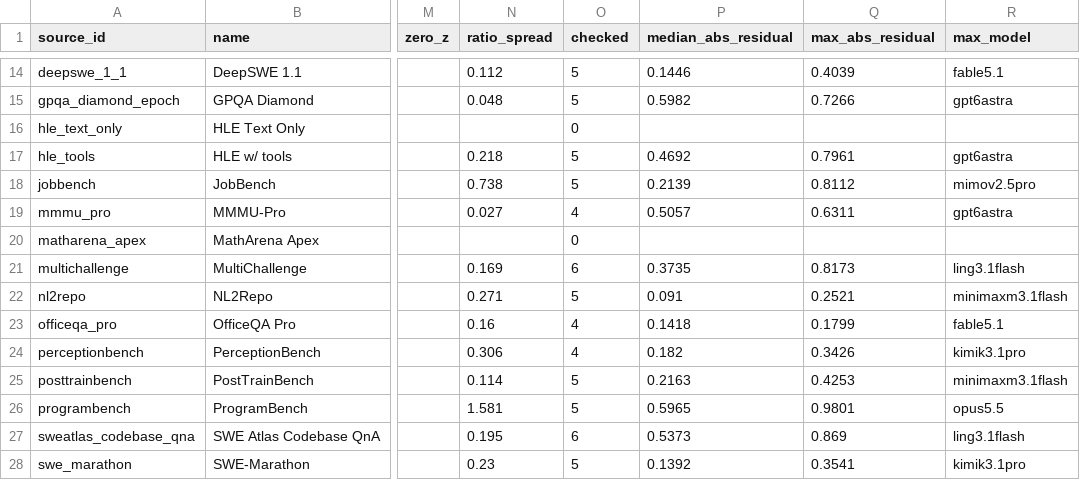
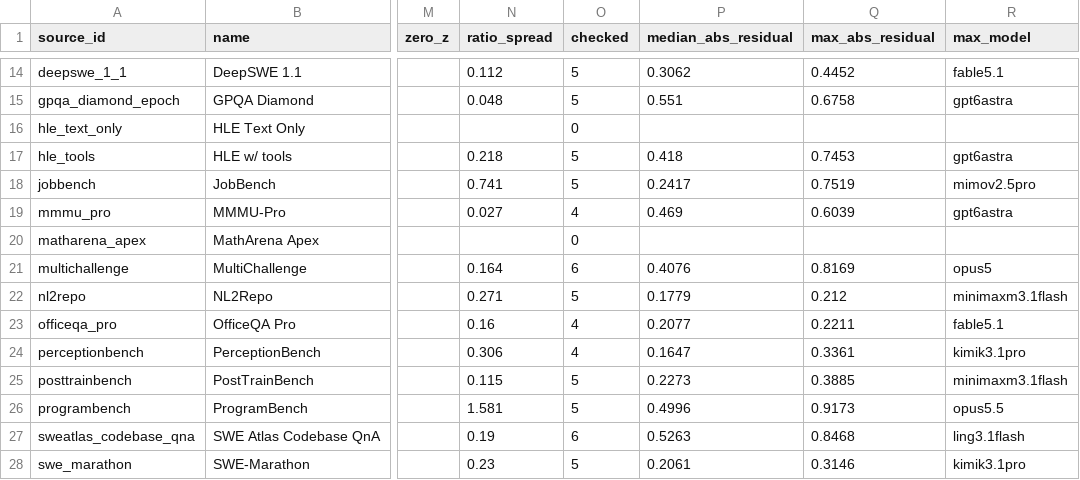
Before and after one commit to ZER0-auto/llm-benchmark-plane, a CSV file: out/bl_crosscheck_sources.csv, drawn as a sheet; only a part is shown, gaps mark what is left out; the diff covers the shown part only; the diff names each change by its address in the sheet, - before the commit and + after, or states it on an @@ line.

```diff
--- a/out/bl_crosscheck_sources.csv
+++ b/out/bl_crosscheck_sources.csv
-P14 (median_abs_residual): 0.1446
+P14 (median_abs_residual): 0.3062
-Q14 (max_abs_residual): 0.4039
+Q14 (max_abs_residual): 0.4452
-P15 (median_abs_residual): 0.5982
+P15 (median_abs_residual): 0.551
-Q15 (max_abs_residual): 0.7266
+Q15 (max_abs_residual): 0.6758
-P17 (median_abs_residual): 0.4692
+P17 (median_abs_residual): 0.418
-Q17 (max_abs_residual): 0.7961
+Q17 (max_abs_residual): 0.7453
-N18 (ratio_spread): 0.738
+N18 (ratio_spread): 0.741
-P18 (median_abs_residual): 0.2139
+P18 (median_abs_residual): 0.2417
-Q18 (max_abs_residual): 0.8112
+Q18 (max_abs_residual): 0.7519
-P19 (median_abs_residual): 0.5057
+P19 (median_abs_residual): 0.469
-Q19 (max_abs_residual): 0.6311
+Q19 (max_abs_residual): 0.6039
-N21 (ratio_spread): 0.169
+N21 (ratio_spread): 0.164
-P21 (median_abs_residual): 0.3735
+P21 (median_abs_residual): 0.4076
-Q21 (max_abs_residual): 0.8173
+Q21 (max_abs_residual): 0.8169
-R21 (max_model): ling3.1flash
+R21 (max_model): opus5
-P22 (median_abs_residual): 0.091
+P22 (median_abs_residual): 0.1779
-Q22 (max_abs_residual): 0.2521
+Q22 (max_abs_residual): 0.212
-P23 (median_abs_residual): 0.1418
+P23 (median_abs_residual): 0.2077
-Q23 (max_abs_residual): 0.1799
+Q23 (max_abs_residual): 0.2211
-P24 (median_abs_residual): 0.182
+P24 (median_abs_residual): 0.1647
-Q24 (max_abs_residual): 0.3426
+Q24 (max_abs_residual): 0.3361
-N25 (ratio_spread): 0.114
+N25 (ratio_spread): 0.115
-P25 (median_abs_residual): 0.2163
+P25 (median_abs_residual): 0.2273
-Q25 (max_abs_residual): 0.4253
+Q25 (max_abs_residual): 0.3885
-P26 (median_abs_residual): 0.5965
+P26 (median_abs_residual): 0.4996
-Q26 (max_abs_residual): 0.9801
+Q26 (max_abs_residual): 0.9173
-N27 (ratio_spread): 0.195
+N27 (ratio_spread): 0.19
-P27 (median_abs_residual): 0.5373
+P27 (median_abs_residual): 0.5263
-Q27 (max_abs_residual): 0.869
+Q27 (max_abs_residual): 0.8468
-P28 (median_abs_residual): 0.1392
+P28 (median_abs_residual): 0.2061
-Q28 (max_abs_residual): 0.3541
+Q28 (max_abs_residual): 0.3146
```
Also changed, not shown: 41 edited cells elsewhere in this file, out/bl_crosscheck.csv, out/model_evidence.csv, 14 other files.
